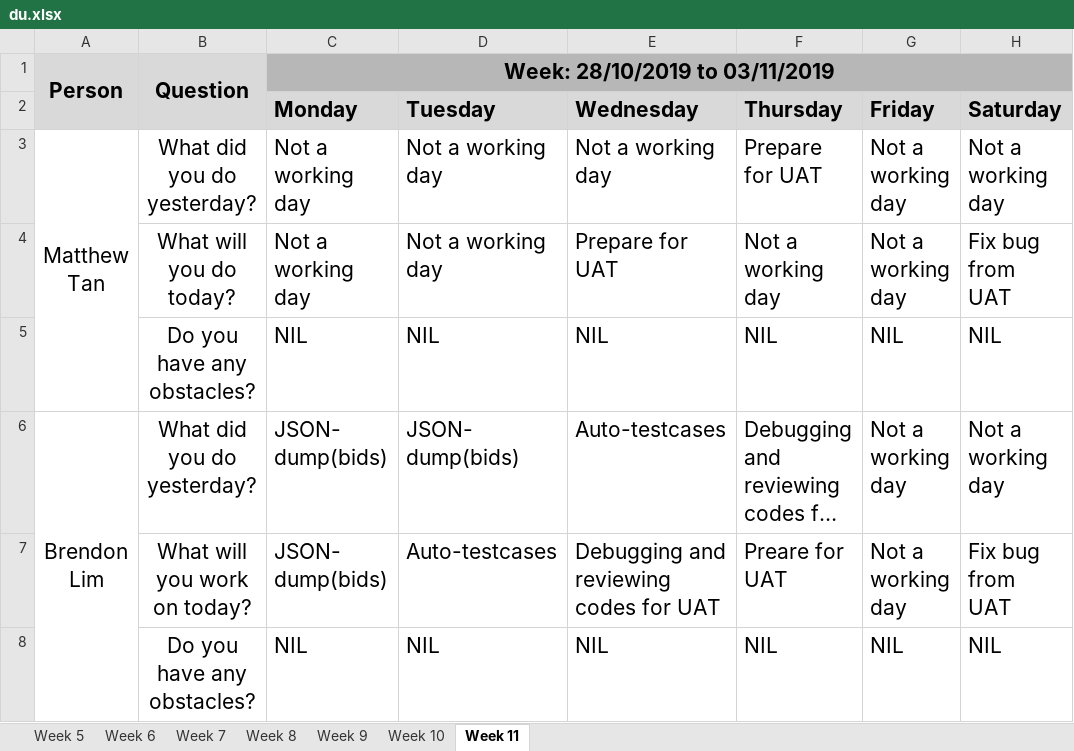
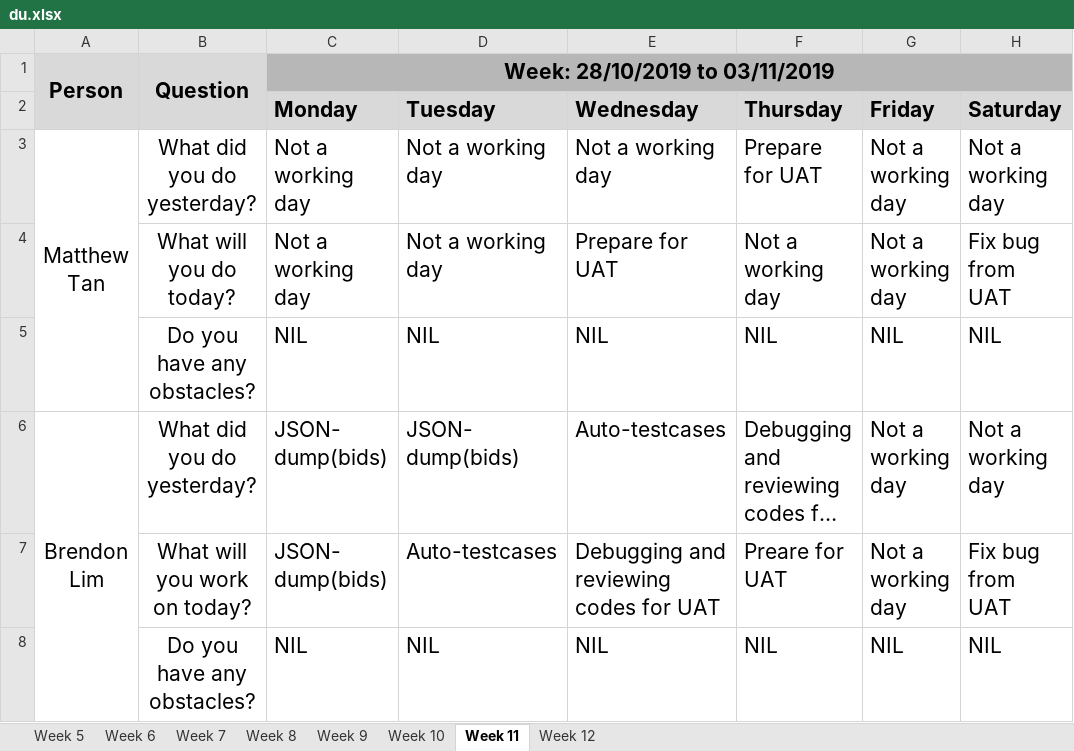
Before and after one commit to simshengqin/IS212, an Excel workbook: metrics/du.xlsx, sheet Week 11, drawn as a sheet; only a part is shown; long unchanged cells end in …; values as stored, in another font and other column widths than the file's, no borders; the diff names each change by its address in the sheet, - before the commit and + after, or states it on an @@ line.

```diff
--- a/metrics/du.xlsx (sheet Week 11)
+++ b/metrics/du.xlsx (sheet Week 11)
+sheet tab: Week 12
-A2:B2 fill: none
+A2:B2 fill: #D9D9D9
```
